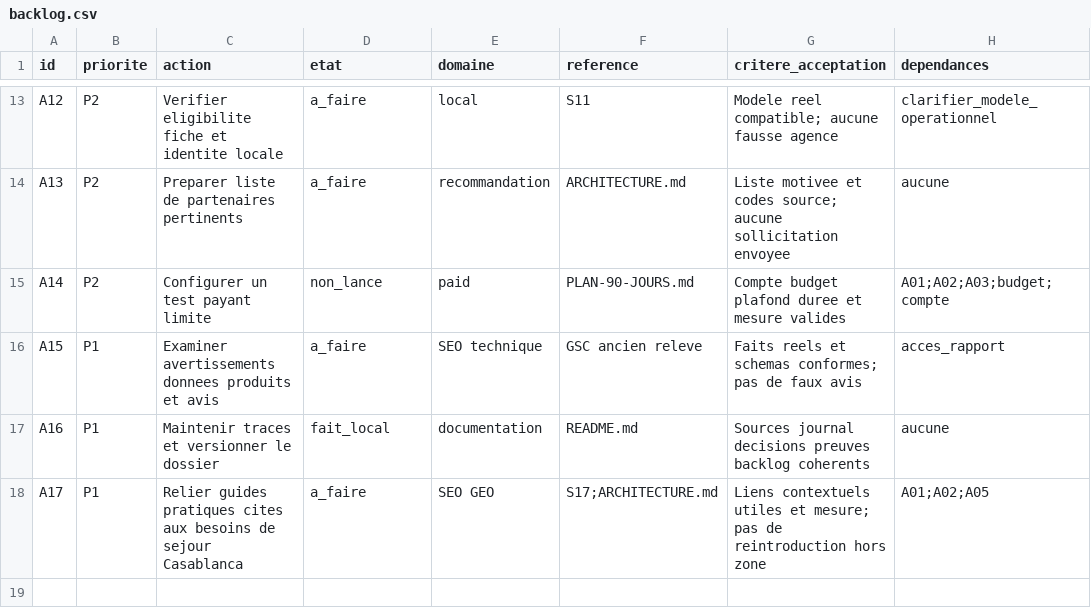
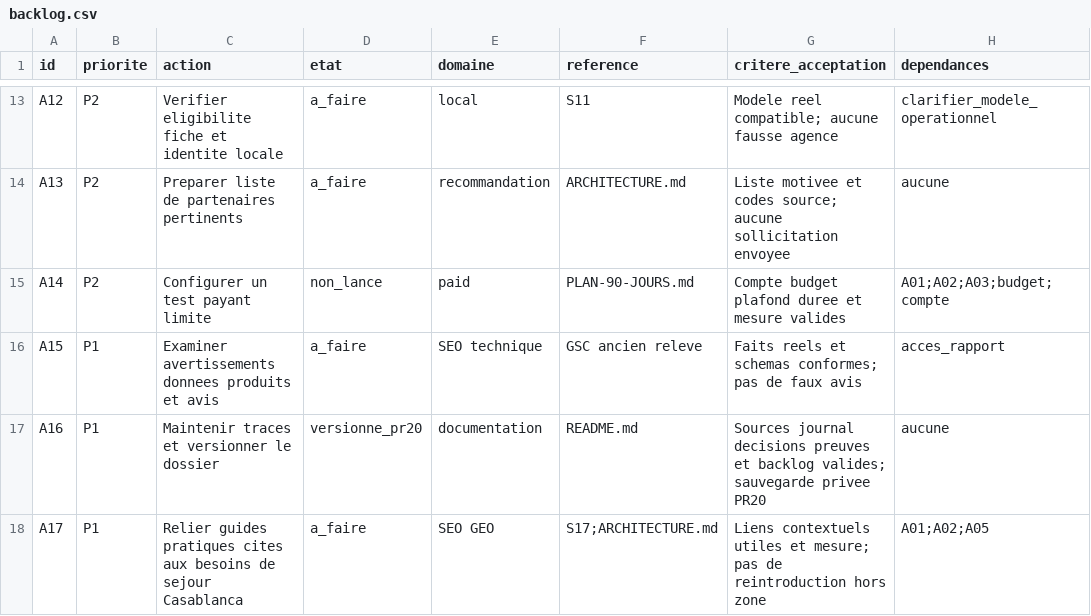
Before and after one commit to badre33/entre-nous-cars, a CSV file: docs/acquisition/2026-10-15/backlog.csv, drawn as a sheet; only a part is shown, gaps mark what is left out; the diff names each change by its address in the sheet, - before the commit and + after, or states it on an @@ line.

Commit message:
Record private acquisition archive and next implementation tasks

```diff
--- a/docs/acquisition/2026-10-15/backlog.csv
+++ b/docs/acquisition/2026-10-15/backlog.csv
-D17 (etat): fait_local
+D17 (etat): versionne_pr20
-G17 (critere_acceptation): …decisions preuves backlog coherents
+G17 (critere_acceptation): …decisions preuves et backlog valides; sauvegarde privee PR20
```
Also changed, not shown: 2 other files.
